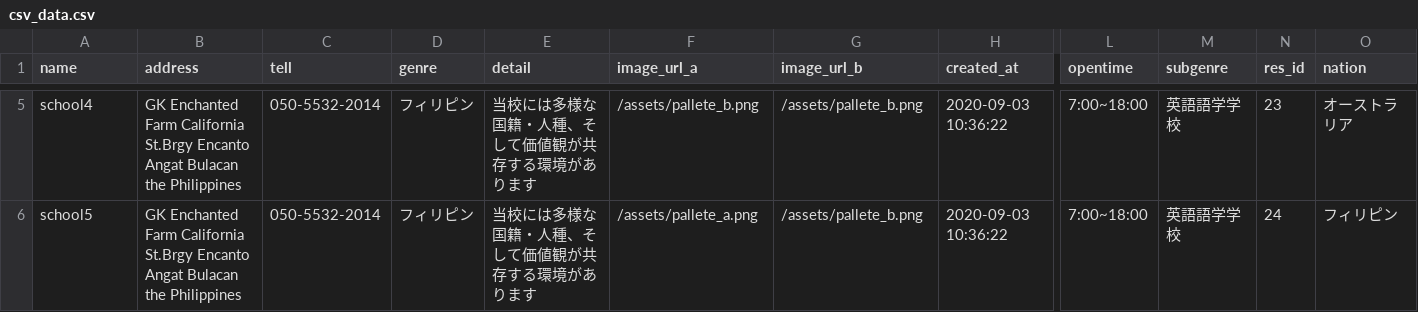
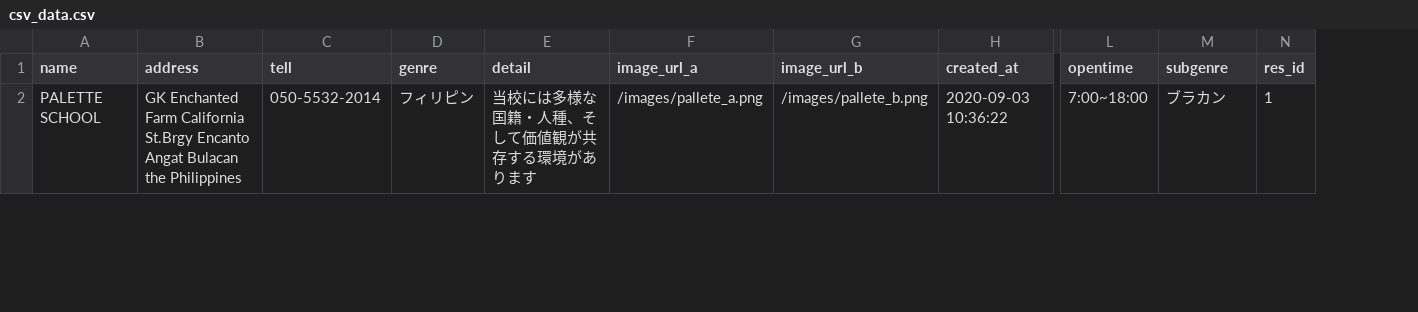
Before and after one commit to AokiYoritaka/SampleWebApp, a CSV file: db/csv_data/csv_data.csv, drawn as a sheet; only a part is shown, gaps mark what is left out; removed rows and columns are numbered as before the commit, all else as after; rows hold the shown columns only; the diff covers the shown part only; the diff names each change by its address in the sheet, - before the commit and + after, or states it on an @@ line.

```diff
--- a/db/csv_data/csv_data.csv
+++ b/db/csv_data/csv_data.csv
-column O (nation), row 6: フィリピン
-row 5: school4 | GK Enchanted Farm California St.Brgy Encanto Angat Bulacan the Philippines | 050-5532-2014 | フィリピン | 当校には多様な国籍・人種、そして価値観が共存する環境があります | /assets/pallete_b.png | /assets/pallete_b.png | 2020-09-03 10:36:22 | 7:00~18:00 | 英語語学学校 | 23 | オーストラリア
-A2 (name): school5
+A2 (name): PALETTE SCHOOL
-F2 (image_url_a): /assets/pallete_a.png
+F2 (image_url_a): /images/pallete_a.png
-G2 (image_url_b): /assets/pallete_b.png
+G2 (image_url_b): /images/pallete_b.png
-M2 (subgenre): 英語語学学校
+M2 (subgenre): ブラカン
-N2 (res_id): 24
+N2 (res_id): 1
```
Also changed, not shown: 1 added row and 4 removed rows elsewhere in this file, 9 other files.
